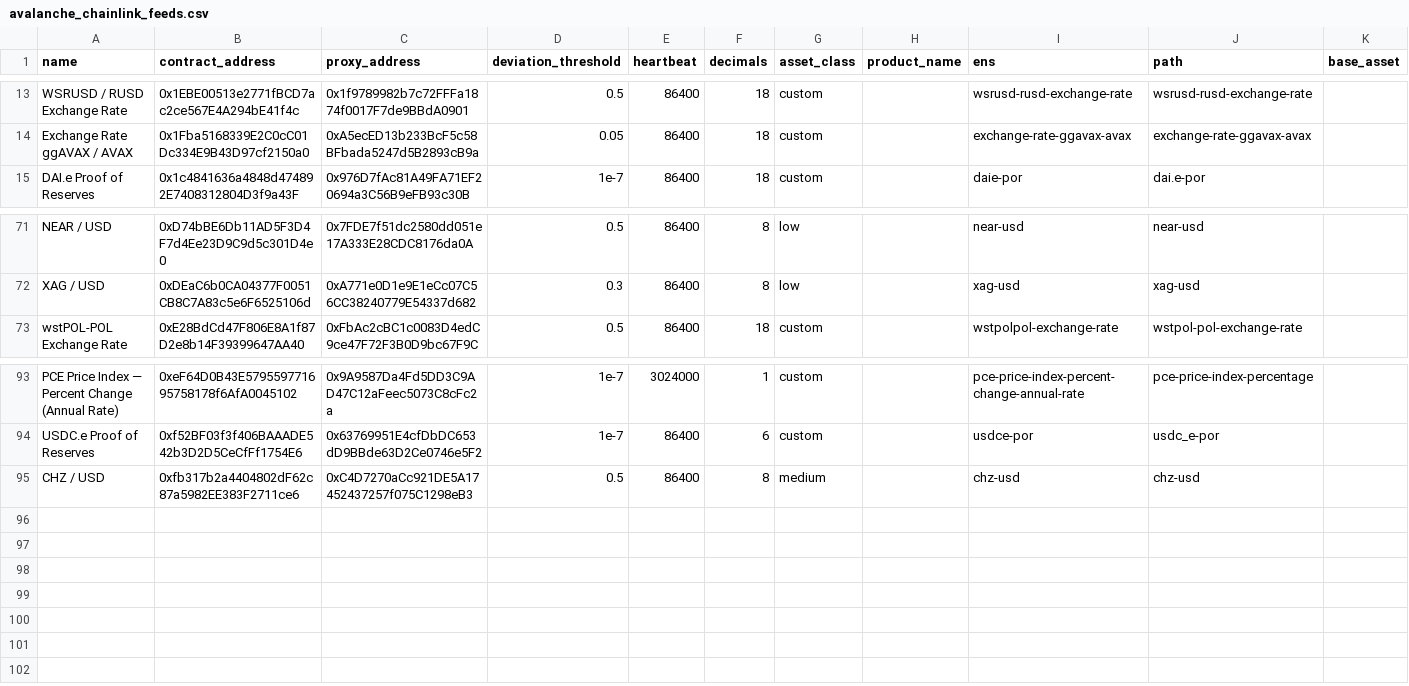
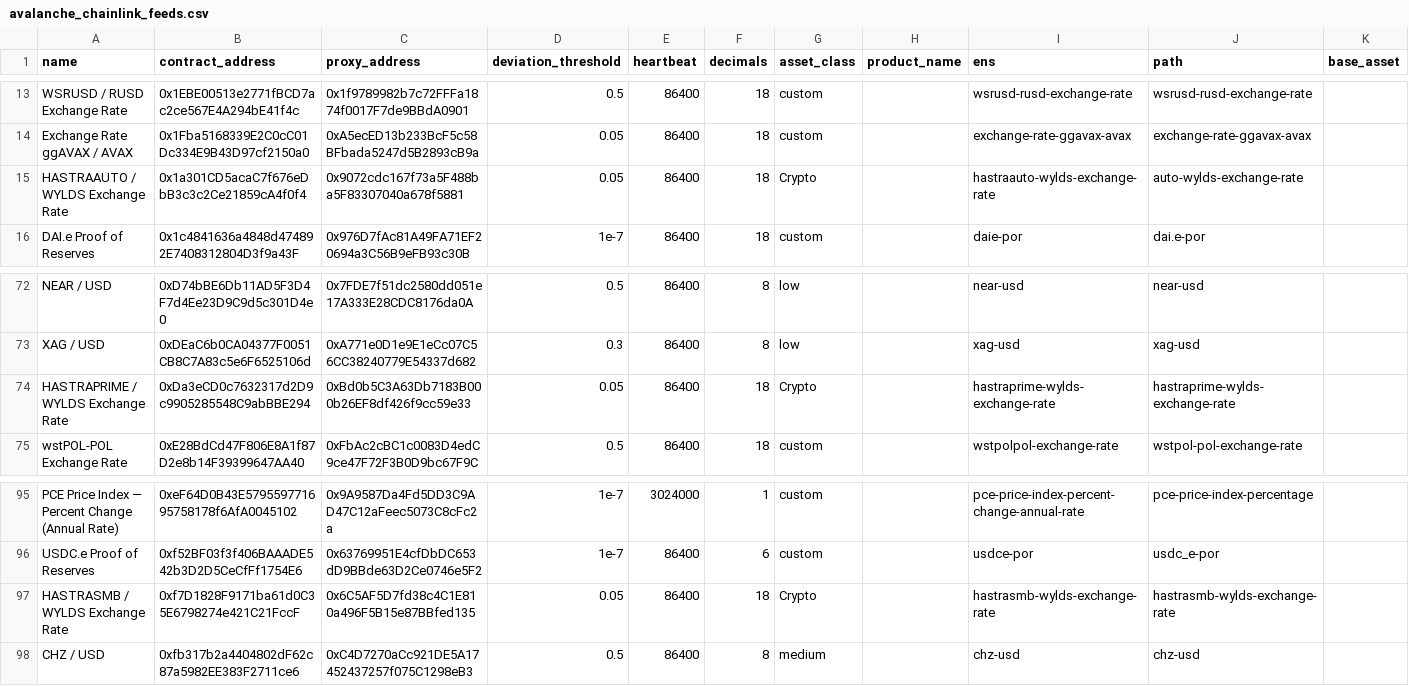
Before and after one commit to avasnap/cchainlink, a CSV file: avalanche_chainlink_feeds.csv, drawn as a sheet; only a part is shown, gaps mark what is left out; rows hold the shown columns only; the diff names each change by its address in the sheet, - before the commit and + after, or states it on an @@ line.

```diff
--- a/avalanche_chainlink_feeds.csv
+++ b/avalanche_chainlink_feeds.csv
+row 15: HASTRAAUTO / WYLDS Exchange Rate | 0x1a301CD5acaC7f676eDbB3c3c2Ce21859cA4f0f4 | 0x9072cdc167f73a5F488ba5F83307040a678f5881 | 0.05 | 86400 | 18 | Crypto |  | hastraauto-wylds-exchange-rate | auto-wylds-exchange-rate
+row 74: HASTRAPRIME / WYLDS Exchange Rate | 0xDa3eCD0c7632317d2D9c9905285548C9abBBE294 | 0xBd0b5C3A63Db7183B000b26EF8df426f9cc59e33 | 0.05 | 86400 | 18 | Crypto |  | hastraprime-wylds-exchange-rate | hastraprime-wylds-exchange-rate
+row 97: HASTRASMB / WYLDS Exchange Rate | 0xf7D1828F9171ba61d0C35E6798274e421C21FccF | 0x6C5AF5D7fd38c4C1E810a496F5B15e87BBfed135 | 0.05 | 86400 | 18 | Crypto |  | hastrasmb-wylds-exchange-rate | hastrasmb-wylds-exchange-rate
```
Also changed, not shown: 1 other file.
